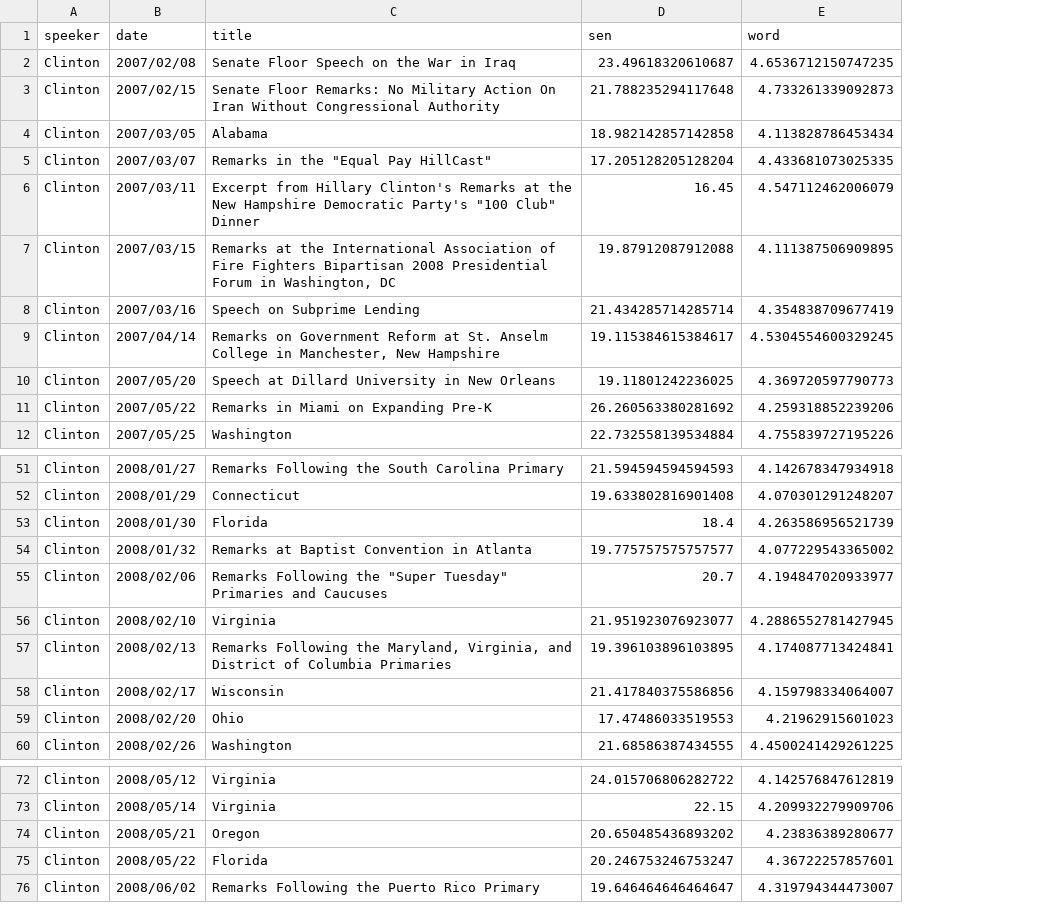
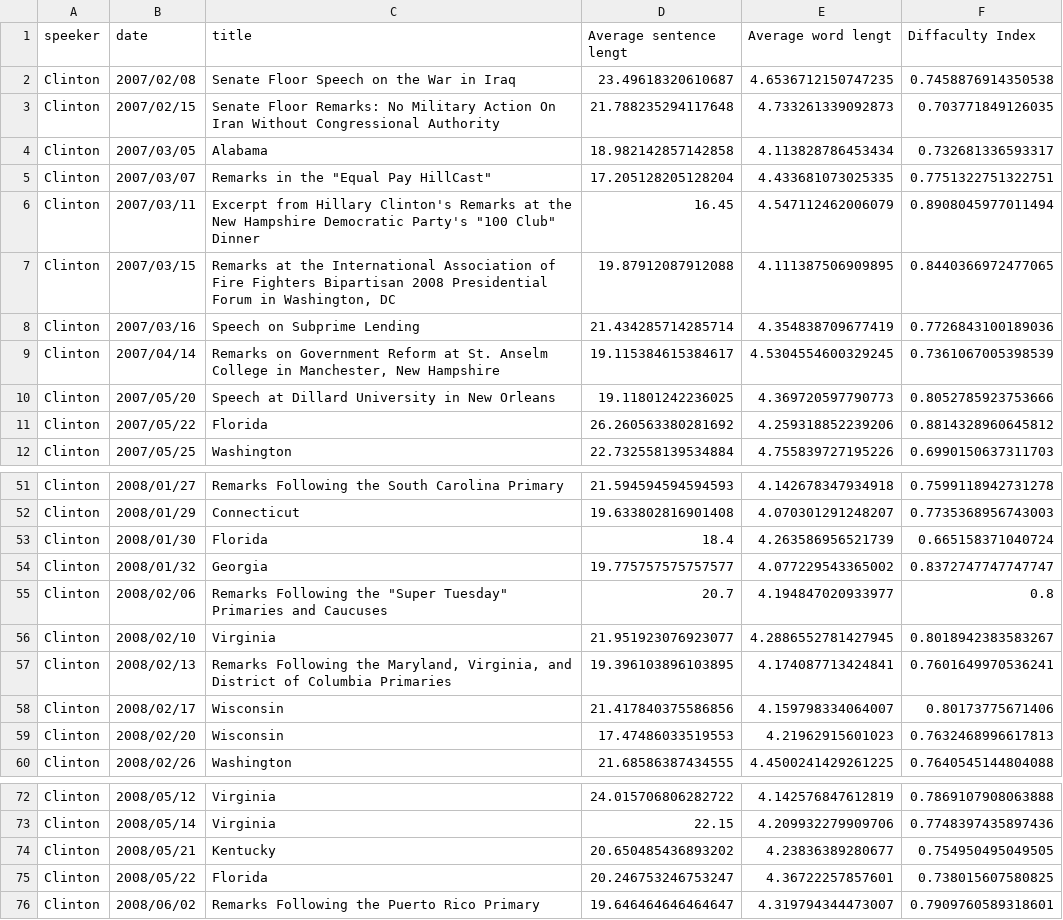
Before and after one commit to marten2/DataVisualisation, a CSV file: docs/prepared_data/Hillary_data.csv, drawn as a sheet; only a part is shown, gaps mark what is left out; the diff names each change by its address in the sheet, - before the commit and + after, or states it on an @@ line.

```diff
--- a/docs/prepared_data/Hillary_data.csv
+++ b/docs/prepared_data/Hillary_data.csv
+column F (Diffaculty Index), rows 2-12: 0.7458876914350538 | 0.703771849126035 | 0.732681336593317 | 0.7751322751322751 | 0.8908045977011494 | 0.8440366972477065 | 0.7726843100189036 | 0.7361067005398539 | 0.8052785923753666 | 0.8814328960645812 | 0.6990150637311703; rows 51-60: 0.7599118942731278 | 0.7735368956743003 | 0.665158371040724 | 0.8372747747747747 | 0.8 | 0.8018942383583267 | 0.7601649970536241 | 0.80173775671406 | 0.7632468996617813 | 0.7640545144804088; rows 72-76: 0.7869107908063888 | 0.7748397435897436 | 0.754950495049505 | 0.738015607580825 | 0.7909760589318601
-D1: sen
+D1: Average sentence lengt
-E1: word
+E1: Average word lengt
-C11 (title): Remarks in Miami on Expanding Pre-K
+C11 (title): Florida
-C54 (title): Remarks at Baptist Convention in Atlanta
+C54 (title): Georgia
-C59 (title): Ohio
+C59 (title): Wisconsin
-C74 (title): Oregon
+C74 (title): Kentucky
```
Also changed, not shown: docs/prepared_data/Obama_data.csv, docs/prepared_data/pres_pres_data.csv, 31 other files.
